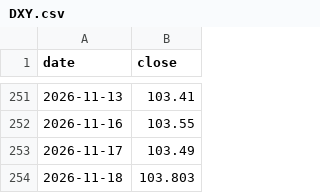
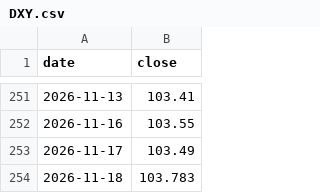
Before and after one commit to Junghyerim0818/moneyblog, a CSV file: tools/data/market/DXY.csv, drawn as a sheet; only a part is shown, gaps mark what is left out.

```diff
--- a/tools/data/market/DXY.csv
+++ b/tools/data/market/DXY.csv
@@ -253,2 +253,2 @@ date,close
 2026-11-17,103.49
-2026-11-18,103.803
+2026-11-18,103.783
```
Also changed, not shown: tools/data/market/DOW.csv, tools/data/market/NASDAQ.csv, 5 other files.
